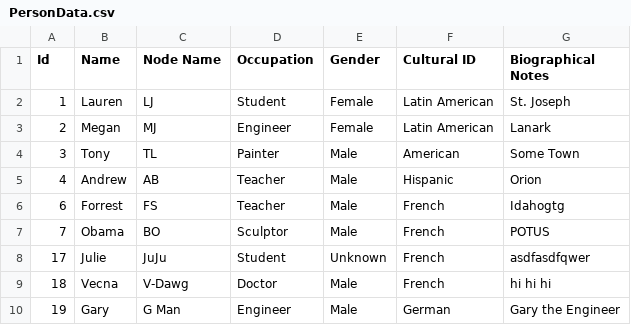
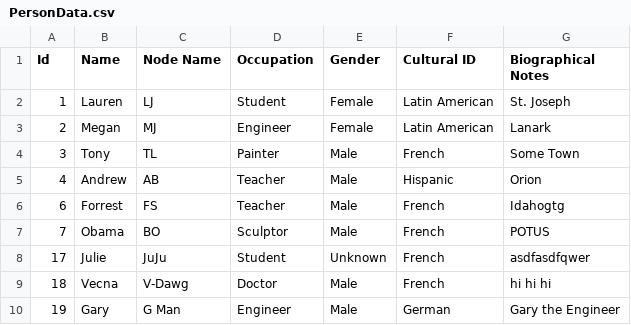
Before and after one commit to AugustanaCSC285Fall16/FlickerRepo, a CSV file: FlickerProject/DataFiles/PersonData.csv, drawn as a sheet.

```diff
--- a/FlickerProject/DataFiles/PersonData.csv
+++ b/FlickerProject/DataFiles/PersonData.csv
@@ -3,3 +3,3 @@
 "2","Megan","MJ","Engineer","Female","Latin American","Lanark"
-"3","Tony","TL","Painter","Male","American","Some Town"
+"3","Tony","TL","Painter","Male","French","Some Town"
 "4","Andrew","AB","Teacher","Male","Hispanic","Orion"
```
Also changed, not shown: FlickerProject/DataFiles/ConnectionData.csv, 4 other files.
